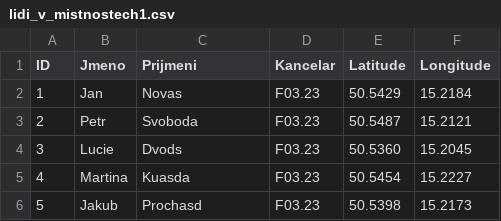
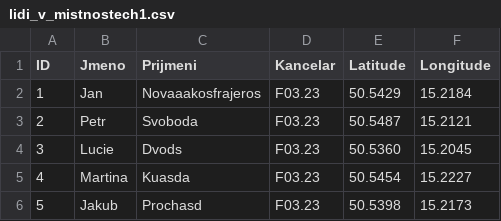
Before and after one commit to jaroho91/mistnost, a CSV file: lidi_v_mistnostech1.csv, drawn as a sheet.

Commit message:
Update lidi_v_mistnostech1.csv

```diff
--- a/lidi_v_mistnostech1.csv
+++ b/lidi_v_mistnostech1.csv
@@ -1,3 +1,3 @@
 ID,Jmeno,Prijmeni,Kancelar,Latitude,Longitude,
-1,Jan,Novas,F03.23,50.5429,15.2184,
+1,Jan,Novaaakosfrajeros,F03.23,50.5429,15.2184,
 2,Petr,Svoboda,F03.23,50.5487,15.2121,
```
